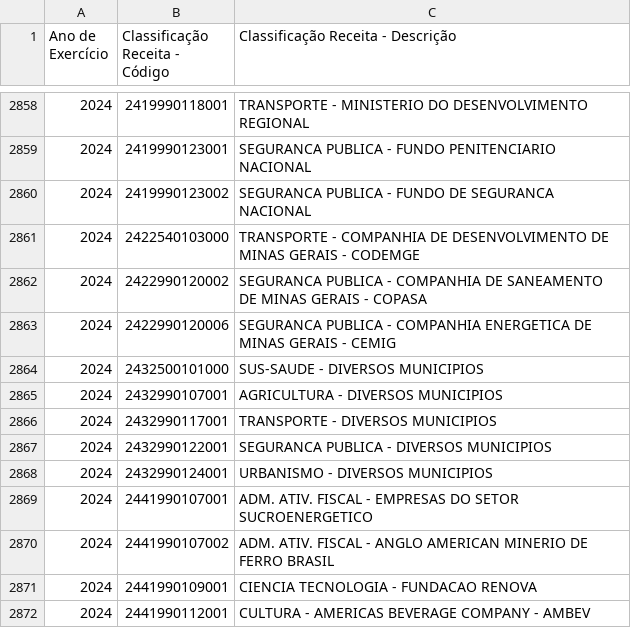
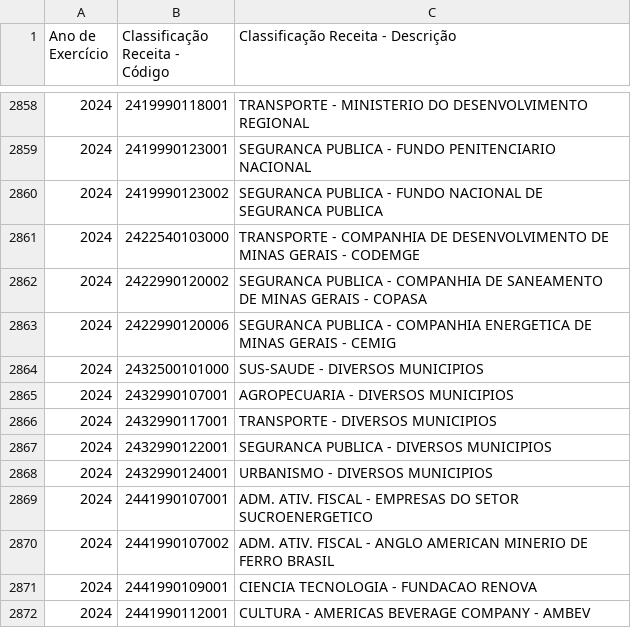
Before and after one commit to splor-mg/dados-aux-classificadores, a CSV file: data-raw/natureza_receita_current.csv, drawn as a sheet; only a part is shown, gaps mark what is left out.

```diff
--- a/data-raw/natureza_receita_current.csv
+++ b/data-raw/natureza_receita_current.csv
@@ -2859,3 +2859,3 @@
 "2024","2419990123001","SEGURANCA PUBLICA - FUNDO PENITENCIARIO NACIONAL"
-"2024","2419990123002","SEGURANCA PUBLICA - FUNDO DE SEGURANCA NACIONAL"
+"2024","2419990123002","SEGURANCA PUBLICA - FUNDO NACIONAL DE SEGURANCA PUBLICA"
 "2024","2422540103000","TRANSPORTE - COMPANHIA DE DESENVOLVIMENTO DE MINAS GERAIS - CODEMGE"
@@ -2864,3 +2864,3 @@
 "2024","2432500101000","SUS-SAUDE - DIVERSOS MUNICIPIOS"
-"2024","2432990107001","AGRICULTURA - DIVERSOS MUNICIPIOS"
+"2024","2432990107001","AGROPECUARIA - DIVERSOS MUNICIPIOS"
 "2024","2432990117001","TRANSPORTE - DIVERSOS MUNICIPIOS"
```
Also changed, not shown: data-raw/elemento_item_current.csv, data/elemento_item.csv, 2 other files.
